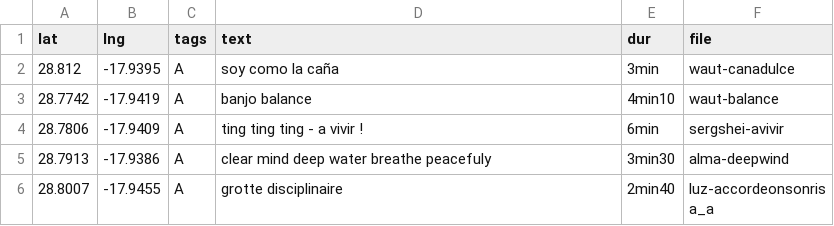
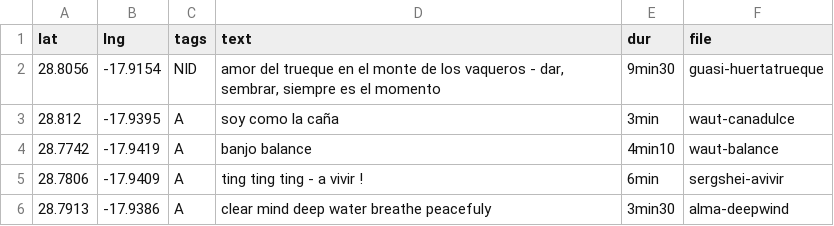
Before and after one commit to minut/minut.github.io, a CSV file: src/almapalma.csv, drawn as a sheet; only a part is shown; the shorter side is filled out with more unchanged rows; the diff names each change by its address in the sheet, - before the commit and + after, or states it on an @@ line.

```diff
--- a/src/almapalma.csv
+++ b/src/almapalma.csv
+row 2: 28.8056 | -17.9154 | NID | amor del trueque en el monte de los vaqueros - dar, sembrar, siempre es el momento | 9min30 | guasi-huertatrueque
```
Also changed, not shown: 4 other files.
